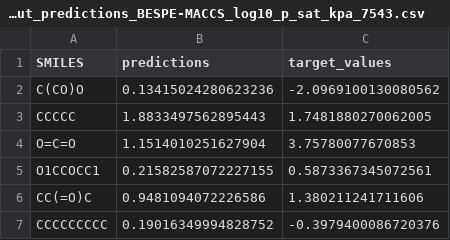
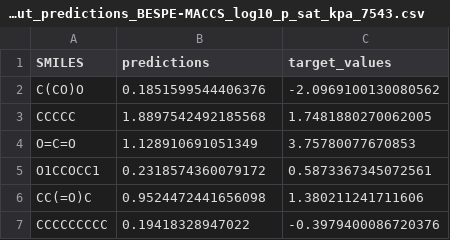
Before and after one commit to kuulia/BESPE-MACCS, a CSV file: data/KRR_output/output_predictions_BESPE-MACCS_log10_p_sat_kpa_7543.csv, drawn as a sheet.

```diff
--- a/data/KRR_output/output_predictions_BESPE-MACCS_log10_p_sat_kpa_7543.csv
+++ b/data/KRR_output/output_predictions_BESPE-MACCS_log10_p_sat_kpa_7543.csv
@@ -1,7 +1,7 @@
 SMILES,predictions,target_values
-C(CO)O,0.13415024280623236,-2.0969100130080562
-CCCCC,1.8833497562895443,1.7481880270062005
-O=C=O,1.1514010251627904,3.75780077670853
-O1CCOCC1,0.21582587072227155,0.5873367345072561
-CC(=O)C,0.9481094072226586,1.380211241711606
-CCCCCCCCC,0.19016349994828752,-0.3979400086720376
+C(CO)O,0.1851599544406376,-2.0969100130080562
+CCCCC,1.8897542492185568,1.7481880270062005
+O=C=O,1.128910691051349,3.75780077670853
+O1CCOCC1,0.2318574360079172,0.5873367345072561
+CC(=O)C,0.9524472441656098,1.380211241711606
+CCCCCCCCC,0.19418328947022,-0.3979400086720376
```
Also changed, not shown: data/KRR_output/output_predictions_BESPE-MACCS_log10_p_sat_kpa_12.csv, data/KRR_output/output_predictions_BESPE-MACCS_log10_p_sat_kpa_12343.csv, 35 other files.
